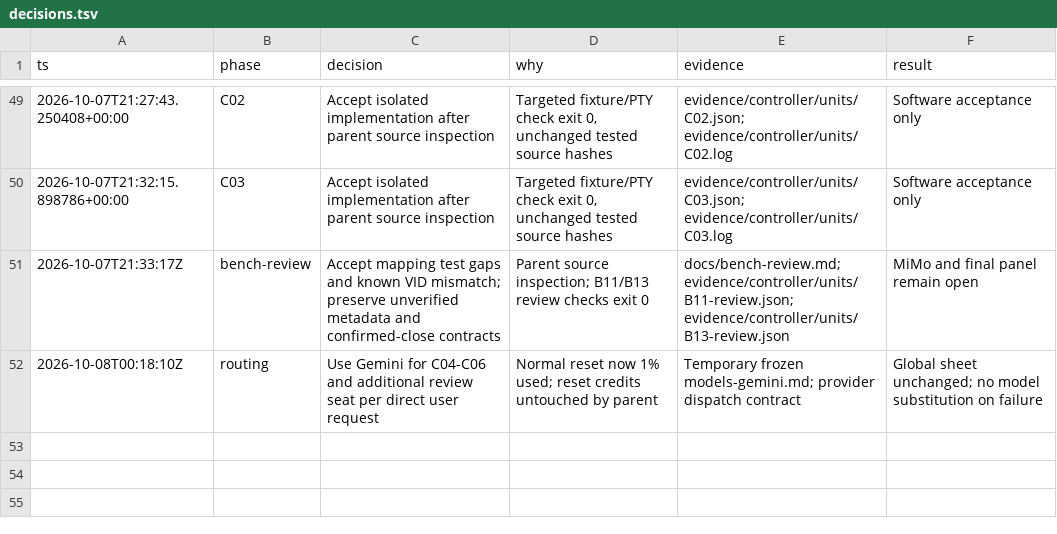
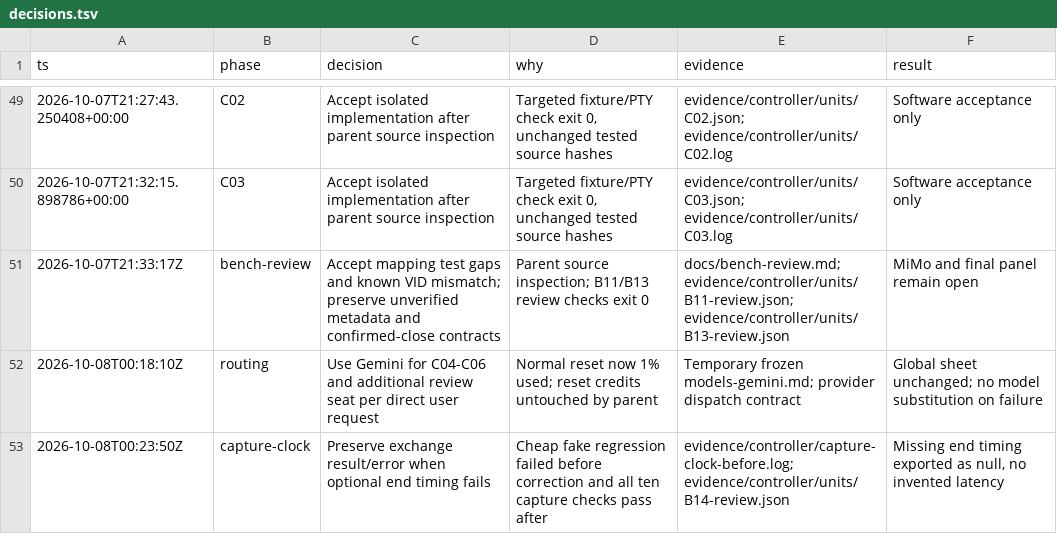
Before and after one commit to sidrk-dev/im6014-arm-control, a TSV file: docs/decisions.tsv, drawn as a sheet; only a part is shown, gaps mark what is left out; the diff names each change by its address in the sheet, - before the commit and + after, or states it on an @@ line.

Commit message:
fix(diagnostics): preserve exchange outcomes when end timing fails

```diff
--- a/docs/decisions.tsv
+++ b/docs/decisions.tsv
+row 53: 2026-10-08T00:23:50Z | capture-clock | Preserve exchange result/error when optional end timing fails | Cheap fake regression failed before correction and all ten capture checks pass after | evidence/controller/capture-clock-before.log; evidence/controller/units/B14-review.json | Missing end timing exported as null, no invented latency
```
Also changed, not shown: 7 other files.
